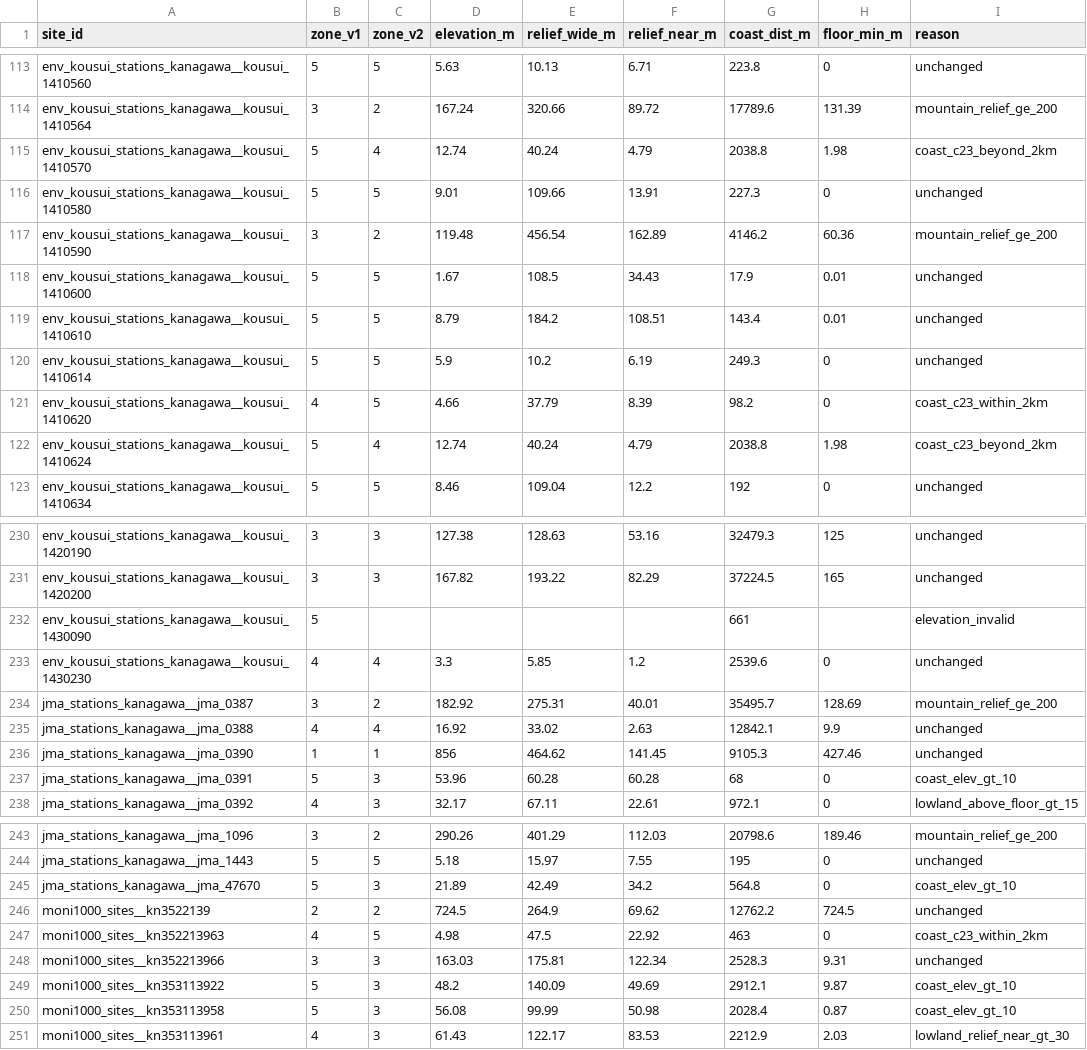
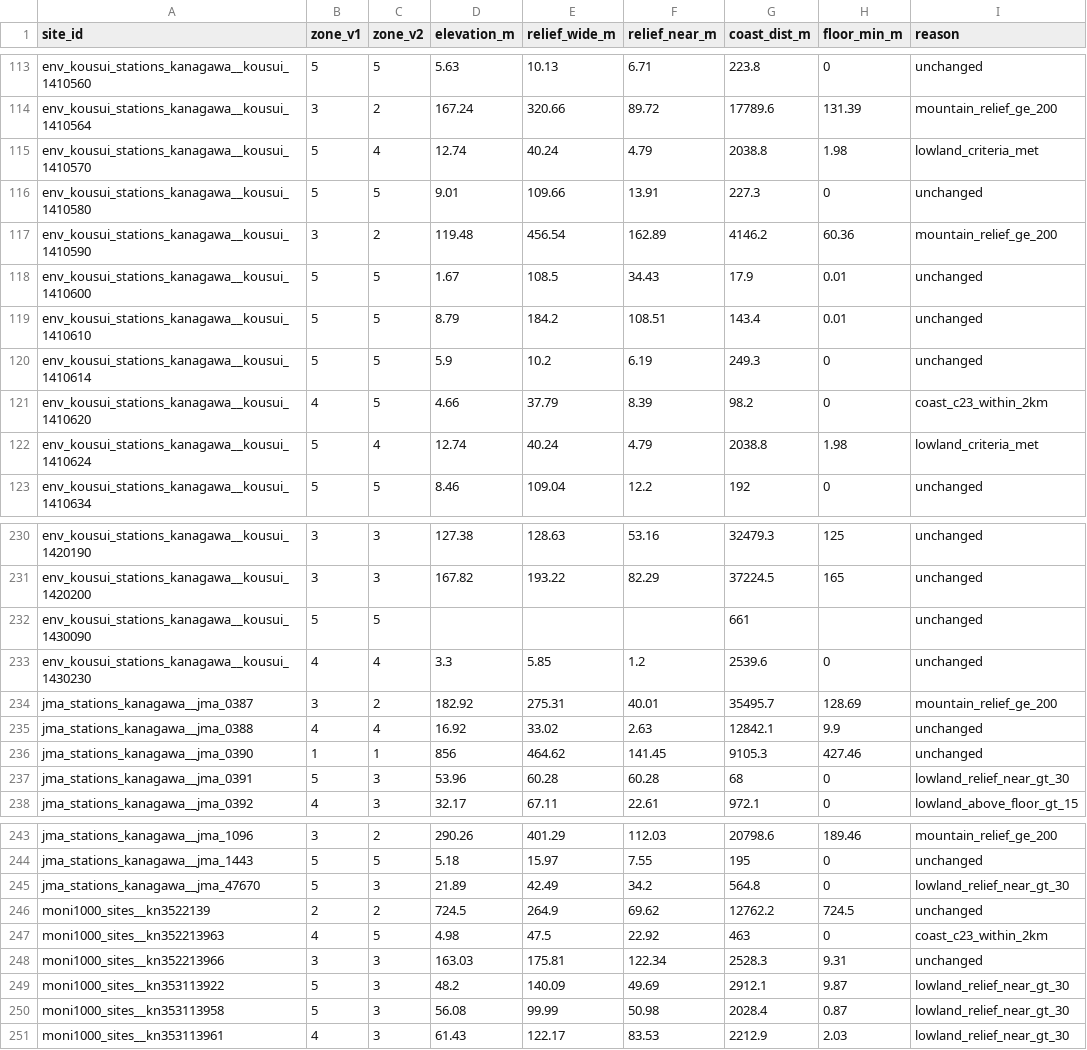
Before and after one commit to yu23ki14/ryuiki-chart, a CSV file: reports/zone_v2_migration.csv, drawn as a sheet; only a part is shown, gaps mark what is left out; the diff covers the shown part only.

```diff
--- a/reports/zone_v2_migration.csv
+++ b/reports/zone_v2_migration.csv
@@ -114,3 +114,3 @@ env_kousui_stations_kanagawa__kousui_1410560,5,5,5.63,10.13,6.71,223.8,0,unchang
 env_kousui_stations_kanagawa__kousui_1410564,3,2,167.24,320.66,89.72,17789.6,131.39,mountain_relief_ge_200
-env_kousui_stations_kanagawa__kousui_1410570,5,4,12.74,40.24,4.79,2038.8,1.98,coast_c23_beyond_2km
+env_kousui_stations_kanagawa__kousui_1410570,5,4,12.74,40.24,4.79,2038.8,1.98,lowland_criteria_met
 env_kousui_stations_kanagawa__kousui_1410580,5,5,9.01,109.66,13.91,227.3,0,unchanged
@@ -121,3 +121,3 @@ env_kousui_stations_kanagawa__kousui_1410614,5,5,5.9,10.2,6.19,249.3,0,unchanged
 env_kousui_stations_kanagawa__kousui_1410620,4,5,4.66,37.79,8.39,98.2,0,coast_c23_within_2km
-env_kousui_stations_kanagawa__kousui_1410624,5,4,12.74,40.24,4.79,2038.8,1.98,coast_c23_beyond_2km
+env_kousui_stations_kanagawa__kousui_1410624,5,4,12.74,40.24,4.79,2038.8,1.98,lowland_criteria_met
 env_kousui_stations_kanagawa__kousui_1410634,5,5,8.46,109.04,12.2,192,0,unchanged
@@ -231,3 +231,3 @@ env_kousui_stations_kanagawa__kousui_1420190,3,3,127.38,128.63,53.16,32479.3,125
 env_kousui_stations_kanagawa__kousui_1420200,3,3,167.82,193.22,82.29,37224.5,165,unchanged
-env_kousui_stations_kanagawa__kousui_1430090,5,,,,,661,,elevation_invalid
+env_kousui_stations_kanagawa__kousui_1430090,5,5,,,,661,,unchanged
 env_kousui_stations_kanagawa__kousui_1430230,4,4,3.3,5.85,1.2,2539.6,0,unchanged
@@ -236,3 +236,3 @@ jma_stations_kanagawa__jma_0388,4,4,16.92,33.02,2.63,12842.1,9.9,unchanged
 jma_stations_kanagawa__jma_0390,1,1,856,464.62,141.45,9105.3,427.46,unchanged
-jma_stations_kanagawa__jma_0391,5,3,53.96,60.28,60.28,68,0,coast_elev_gt_10
+jma_stations_kanagawa__jma_0391,5,3,53.96,60.28,60.28,68,0,lowland_relief_near_gt_30
 jma_stations_kanagawa__jma_0392,4,3,32.17,67.11,22.61,972.1,0,lowland_above_floor_gt_15
@@ -244,3 +244,3 @@ jma_stations_kanagawa__jma_1096,3,2,290.26,401.29,112.03,20798.6,189.46,mountain
 jma_stations_kanagawa__jma_1443,5,5,5.18,15.97,7.55,195,0,unchanged
-jma_stations_kanagawa__jma_47670,5,3,21.89,42.49,34.2,564.8,0,coast_elev_gt_10
+jma_stations_kanagawa__jma_47670,5,3,21.89,42.49,34.2,564.8,0,lowland_relief_near_gt_30
 moni1000_sites__kn3522139,2,2,724.5,264.9,69.62,12762.2,724.5,unchanged
@@ -248,4 +248,4 @@ moni1000_sites__kn352213963,4,5,4.98,47.5,22.92,463,0,coast_c23_within_2km
 moni1000_sites__kn352213966,3,3,163.03,175.81,122.34,2528.3,9.31,unchanged
-moni1000_sites__kn353113922,5,3,48.2,140.09,49.69,2912.1,9.87,coast_elev_gt_10
-moni1000_sites__kn353113958,5,3,56.08,99.99,50.98,2028.4,0.87,coast_elev_gt_10
+moni1000_sites__kn353113922,5,3,48.2,140.09,49.69,2912.1,9.87,lowland_relief_near_gt_30
+moni1000_sites__kn353113958,5,3,56.08,99.99,50.98,2028.4,0.87,lowland_relief_near_gt_30
 moni1000_sites__kn353113961,4,3,61.43,122.17,83.53,2212.9,2.03,lowland_relief_near_gt_30
```
Also changed, not shown: 14 edited cells elsewhere in this file, 24 other files.
